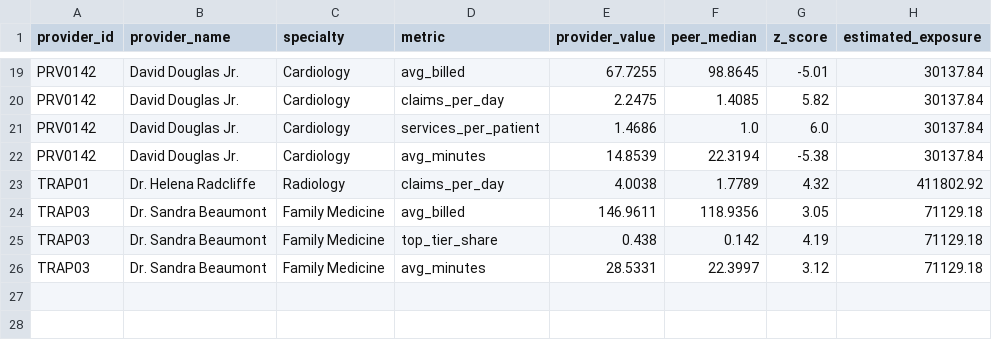
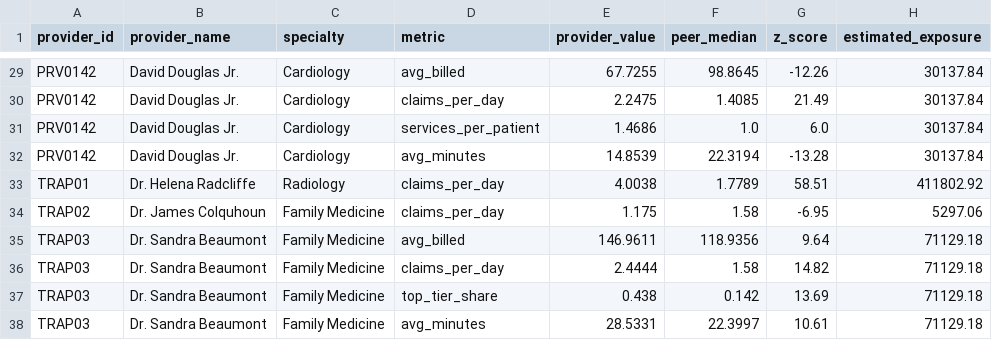
Before and after one commit to matindaghighi99/billing-anomaly-detection, a CSV file: peer_flags.csv, drawn as a sheet; only a part is shown, gaps mark what is left out; addresses are those after the commit; the diff covers the shown part only; the diff names each change by its address in the sheet, - before the commit and + after, or states it on an @@ line.

Commit message:
phase-1: replace plain z-scores with MAD-based modified z-scores
PRV0006 upcoder: rank 12 -> 4 (MAD exposes Surgery avg_billed outlier)
Detection 8/10 top-10, FP 3/3 unchanged -- cohort fix comes next

```diff
--- a/peer_flags.csv
+++ b/peer_flags.csv
-G29 (z_score): -5.01
+G29 (z_score): -12.26
-G30 (z_score): 5.82
+G30 (z_score): 21.49
-G32 (z_score): -5.38
+G32 (z_score): -13.28
-G33 (z_score): 4.32
+G33 (z_score): 58.51
+row 34: TRAP02 | Dr. James Colquhoun | Family Medicine | claims_per_day | 1.175 | 1.58 | -6.95 | 5297.06
-G35 (z_score): 3.05
+G35 (z_score): 9.64
+row 36: TRAP03 | Dr. Sandra Beaumont | Family Medicine | claims_per_day | 2.4444 | 1.58 | 14.82 | 71129.18
-G37 (z_score): 4.19
+G37 (z_score): 13.69
-G38 (z_score): 3.12
+G38 (z_score): 10.61
```
Also changed, not shown: 10 added rows and 16 edited cells elsewhere in this file, provider_metrics.csv, risk_scores.csv, 1 other file.
